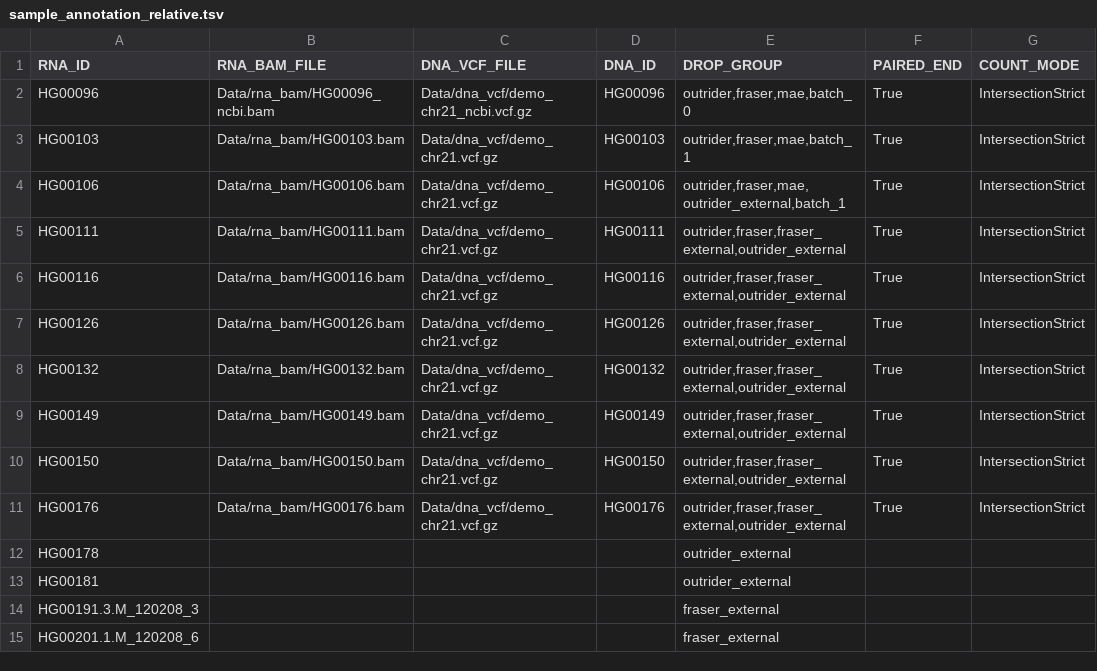
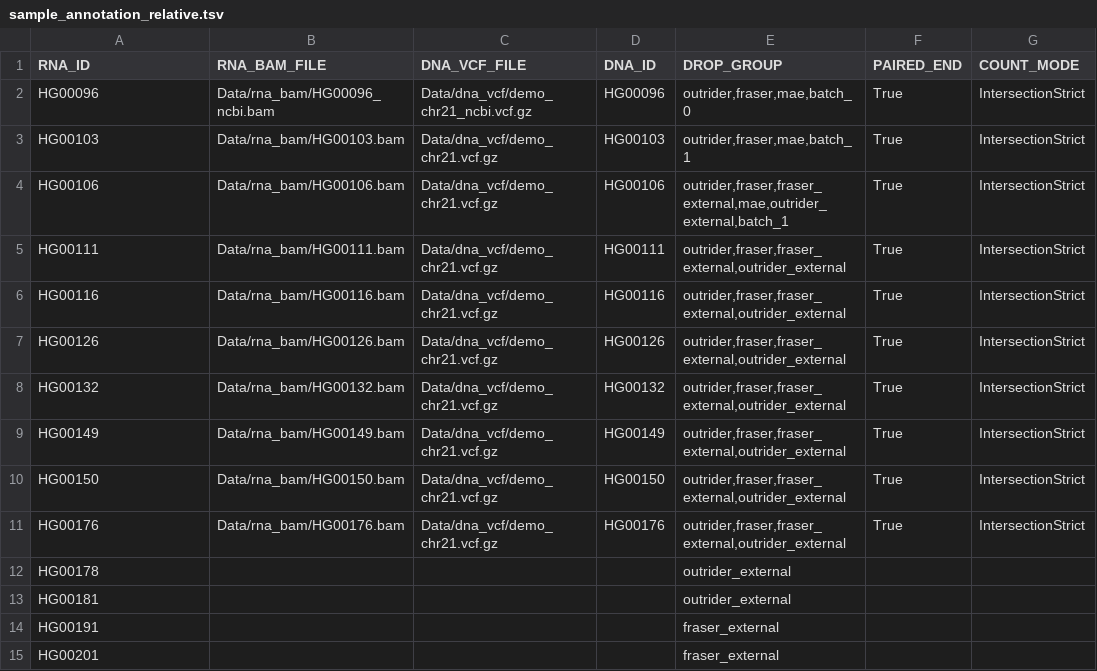
Before and after one commit to gagneurlab/drop, a TSV file: drop/demo/sample_annotation_relative.tsv, drawn as a sheet; only a part is shown; the diff names each change by its address in the sheet, - before the commit and + after, or states it on an @@ line.

```diff
--- a/drop/demo/sample_annotation_relative.tsv
+++ b/drop/demo/sample_annotation_relative.tsv
-E4 (DROP_GROUP): outrider,fraser,mae,outrider_external,batch_1
+E4 (DROP_GROUP): outrider,fraser,fraser_external,mae,outrider_external,batch_1
-A14 (RNA_ID): HG00191.3.M_120208_3
+A14 (RNA_ID): HG00191
-A15 (RNA_ID): HG00201.1.M_120208_6
+A15 (RNA_ID): HG00201
```
Also changed, not shown: 2 other files.
